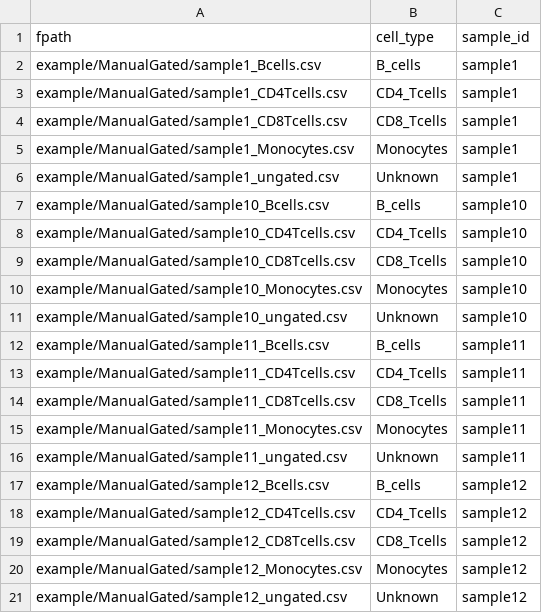
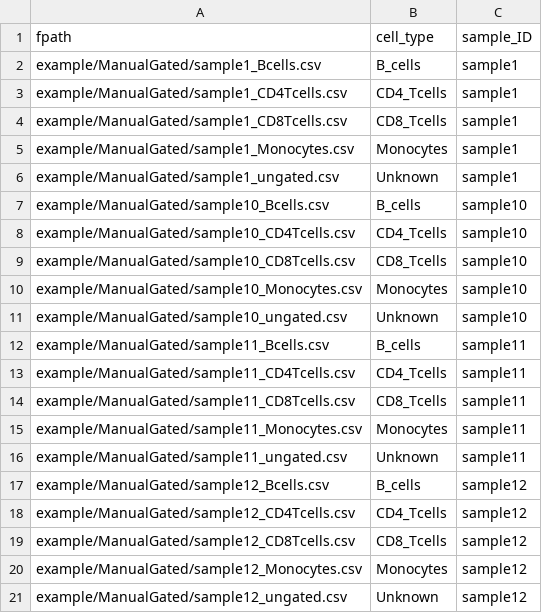
Before and after one commit to abbioinfo/CyAnno, a CSV file: example/Handgated.csv, drawn as a sheet.

Commit message:
Training dataset-1

```diff
--- a/example/Handgated.csv
+++ b/example/Handgated.csv
@@ -1,2 +1,2 @@
-fpath,cell_type,sample_id
+fpath,cell_type,sample_ID
 example/ManualGated/sample1_Bcells.csv,B_cells,sample1
```
